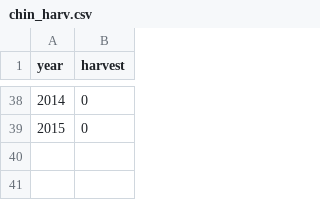
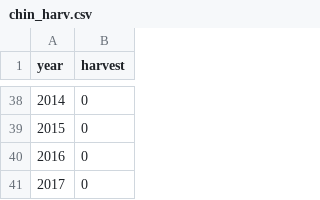
Before and after one commit to mdscheuerell/Willamette, a CSV file: data/chin_harv.csv, drawn as a sheet; only a part is shown, gaps mark what is left out; the diff names each change by its address in the sheet, - before the commit and + after, or states it on an @@ line.

Commit message:
updated harvest data

```diff
--- a/data/chin_harv.csv
+++ b/data/chin_harv.csv
+row 40: 2016 | 0
+row 41: 2017 | 0
```
